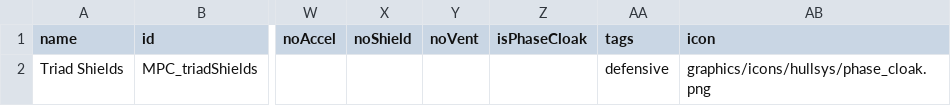
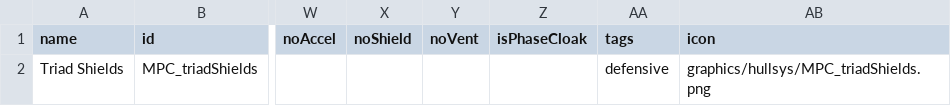
Before and after one commit to nikothedude/Triad-Shields, a CSV file: data/shipsystems/ship_systems.csv, drawn as a sheet; only a part is shown, gaps mark what is left out; the diff names each change by its address in the sheet, - before the commit and + after, or states it on an @@ line.

```diff
--- a/data/shipsystems/ship_systems.csv
+++ b/data/shipsystems/ship_systems.csv
-AB2 (icon): graphics/icons/hullsys/phase_cloak.png
+AB2 (icon): graphics/hullsys/MPC_triadShields.png
```
Also changed, not shown: data/hullmods/hull_mods.csv, 31 other files.
